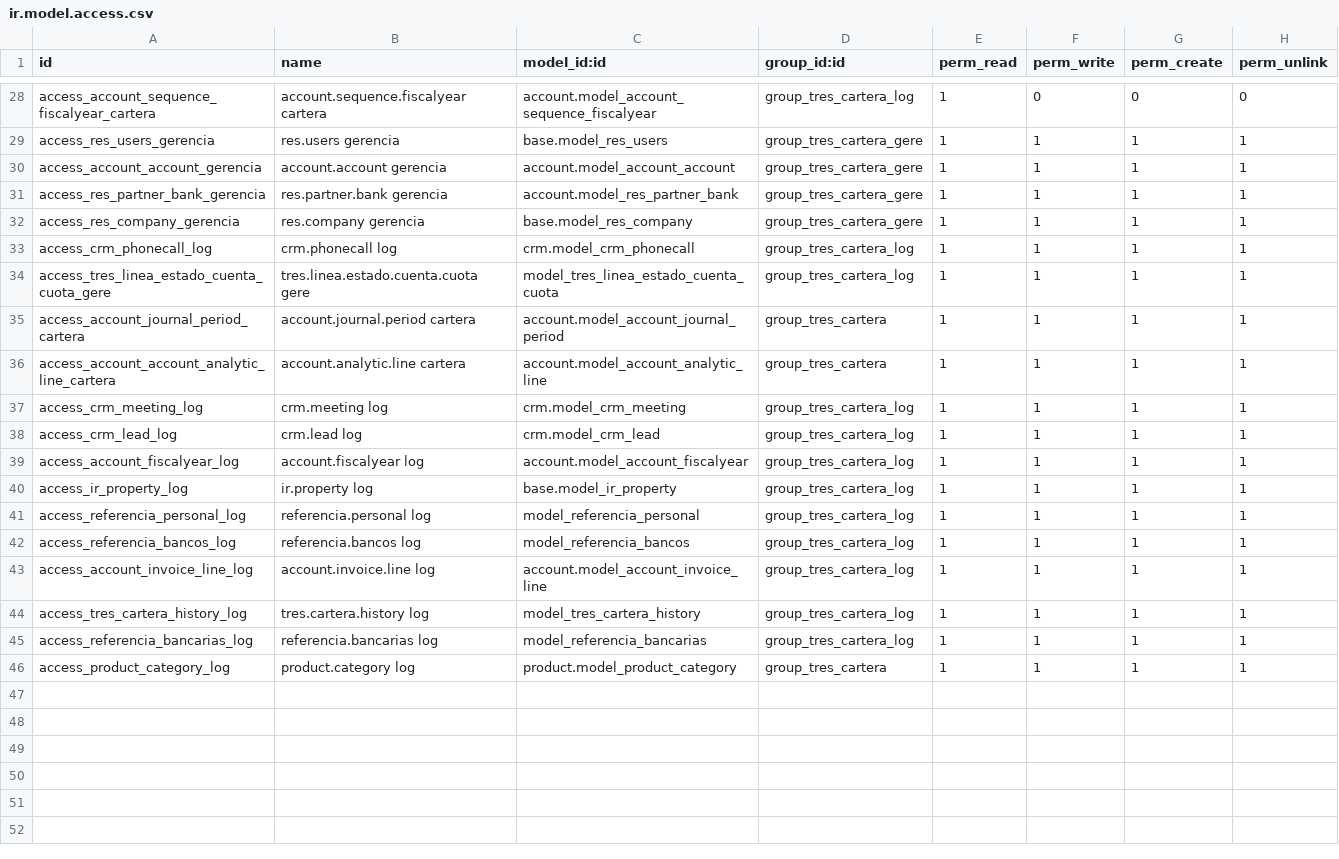
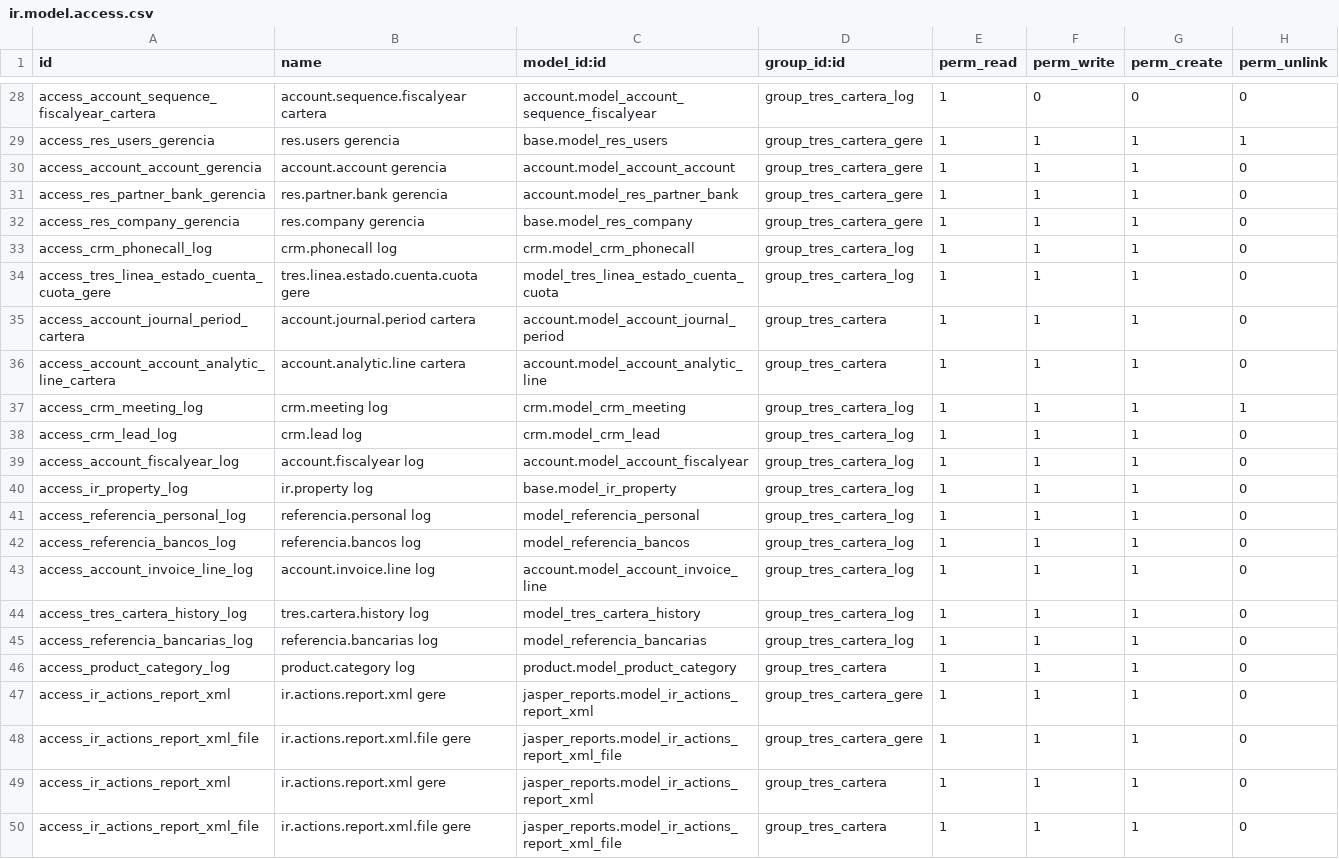
Before and after one commit to TRESCLOUD/Autovia, a CSV file: tres_cartera_autos/security/ir.model.access.csv, drawn as a sheet; only a part is shown, gaps mark what is left out; the diff covers the shown part only.

```diff
--- a/tres_cartera_autos/security/ir.model.access.csv
+++ b/tres_cartera_autos/security/ir.model.access.csv
@@ -29,18 +29,22 @@ access_account_sequence_fiscalyear_cartera,account.sequence.fiscalyear cartera,a
 access_res_users_gerencia,res.users gerencia,base.model_res_users,group_tres_cartera_gere,1,1,1,1
-access_account_account_gerencia,account.account gerencia,account.model_account_account,group_tres_cartera_gere,1,1,1,1
-access_res_partner_bank_gerencia,res.partner.bank gerencia,account.model_res_partner_bank,group_tres_cartera_gere,1,1,1,1
-access_res_company_gerencia,res.company gerencia,base.model_res_company,group_tres_cartera_gere,1,1,1,1
-access_crm_phonecall_log,crm.phonecall log,crm.model_crm_phonecall,group_tres_cartera_log,1,1,1,1
-access_tres_linea_estado_cuenta_cuota_gere,tres.linea.estado.cuenta.cuota gere,model_tres_linea_estado_cuenta_cuota,group_tres_cartera_log,1,1,1,1
-access_account_journal_period_cartera,account.journal.period cartera,account.model_account_journal_period,group_tres_cartera,1,1,1,1
-access_account_account_analytic_line_cartera,account.analytic.line cartera,account.model_account_analytic_line,group_tres_cartera,1,1,1,1
+access_account_account_gerencia,account.account gerencia,account.model_account_account,group_tres_cartera_gere,1,1,1,0
+access_res_partner_bank_gerencia,res.partner.bank gerencia,account.model_res_partner_bank,group_tres_cartera_gere,1,1,1,0
+access_res_company_gerencia,res.company gerencia,base.model_res_company,group_tres_cartera_gere,1,1,1,0
+access_crm_phonecall_log,crm.phonecall log,crm.model_crm_phonecall,group_tres_cartera_log,1,1,1,0
+access_tres_linea_estado_cuenta_cuota_gere,tres.linea.estado.cuenta.cuota gere,model_tres_linea_estado_cuenta_cuota,group_tres_cartera_log,1,1,1,0
+access_account_journal_period_cartera,account.journal.period cartera,account.model_account_journal_period,group_tres_cartera,1,1,1,0
+access_account_account_analytic_line_cartera,account.analytic.line cartera,account.model_account_analytic_line,group_tres_cartera,1,1,1,0
 access_crm_meeting_log,crm.meeting log,crm.model_crm_meeting,group_tres_cartera_log,1,1,1,1
-access_crm_lead_log,crm.lead log,crm.model_crm_lead,group_tres_cartera_log,1,1,1,1
-access_account_fiscalyear_log,account.fiscalyear log,account.model_account_fiscalyear,group_tres_cartera_log,1,1,1,1
-access_ir_property_log,ir.property log,base.model_ir_property,group_tres_cartera_log,1,1,1,1
-access_referencia_personal_log,referencia.personal log,model_referencia_personal,group_tres_cartera_log,1,1,1,1
-access_referencia_bancos_log,referencia.bancos log,model_referencia_bancos,group_tres_cartera_log,1,1,1,1
-access_account_invoice_line_log,account.invoice.line log,account.model_account_invoice_line,group_tres_cartera_log,1,1,1,1
-access_tres_cartera_history_log,tres.cartera.history log,model_tres_cartera_history,group_tres_cartera_log,1,1,1,1
-access_referencia_bancarias_log,referencia.bancarias log,model_referencia_bancarias,group_tres_cartera_log,1,1,1,1
-access_product_category_log,product.category log,product.model_product_category,group_tres_cartera,1,1,1,1
+access_crm_lead_log,crm.lead log,crm.model_crm_lead,group_tres_cartera_log,1,1,1,0
+access_account_fiscalyear_log,account.fiscalyear log,account.model_account_fiscalyear,group_tres_cartera_log,1,1,1,0
+access_ir_property_log,ir.property log,base.model_ir_property,group_tres_cartera_log,1,1,1,0
+access_referencia_personal_log,referencia.personal log,model_referencia_personal,group_tres_cartera_log,1,1,1,0
+access_referencia_bancos_log,referencia.bancos log,model_referencia_bancos,group_tres_cartera_log,1,1,1,0
+access_account_invoice_line_log,account.invoice.line log,account.model_account_invoice_line,group_tres_cartera_log,1,1,1,0
+access_tres_cartera_history_log,tres.cartera.history log,model_tres_cartera_history,group_tres_cartera_log,1,1,1,0
+access_referencia_bancarias_log,referencia.bancarias log,model_referencia_bancarias,group_tres_cartera_log,1,1,1,0
+access_product_category_log,product.category log,product.model_product_category,group_tres_cartera,1,1,1,0
+access_ir_actions_report_xml,ir.actions.report.xml gere,jasper_reports.model_ir_actions_report_xml,group_tres_cartera_gere,1,1,1,0
+access_ir_actions_report_xml_file,ir.actions.report.xml.file gere,jasper_reports.model_ir_actions_report_xml_file,group_tres_cartera_gere,1,1,1,0
+access_ir_actions_report_xml,ir.actions.report.xml gere,jasper_reports.model_ir_actions_report_xml,group_tres_cartera,1,1,1,0
+access_ir_actions_report_xml_file,ir.actions.report.xml.file gere,jasper_reports.model_ir_actions_report_xml_file,group_tres_cartera,1,1,1,0
```
Also changed, not shown: 9 edited cells elsewhere in this file, 8 other files.
